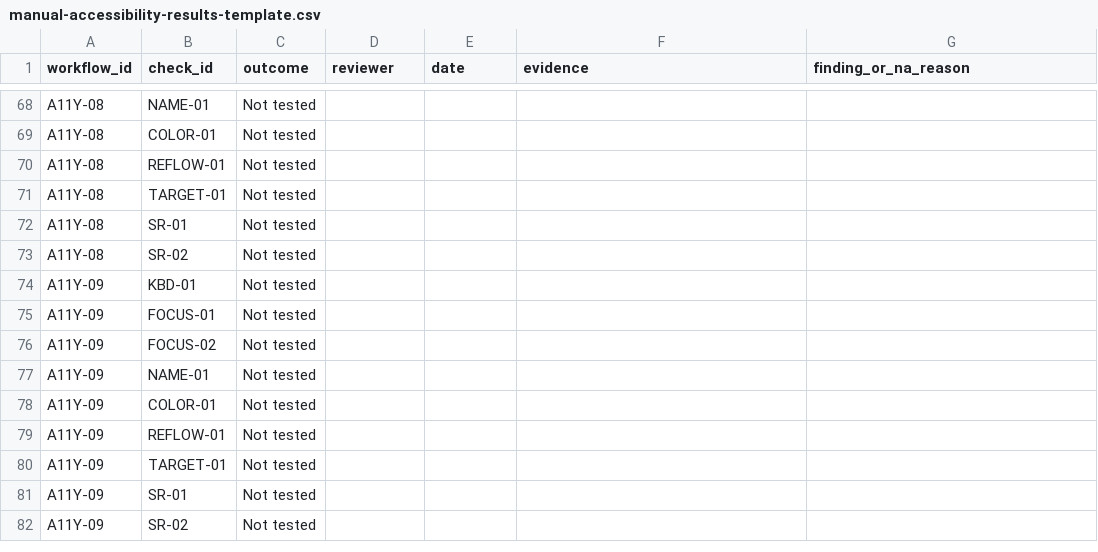
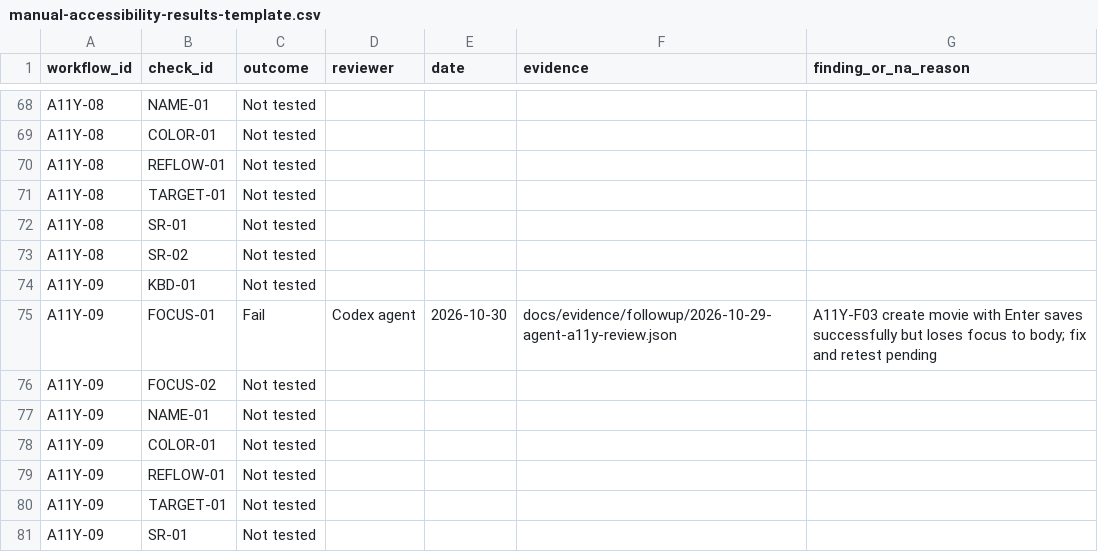
Before and after one commit to mahTuqn/DGKD_GK, a CSV file: docs/manual-accessibility-results-template.csv, drawn as a sheet; only a part is shown, gaps mark what is left out; the shorter side is filled out with more unchanged rows.

Commit message:
docs: record admin form focus finding

```diff
--- a/docs/manual-accessibility-results-template.csv
+++ b/docs/manual-accessibility-results-template.csv
@@ -74,3 +74,3 @@ A11Y-08,SR-02,Not tested,,,,
 A11Y-09,KBD-01,Not tested,,,,
-A11Y-09,FOCUS-01,Not tested,,,,
+A11Y-09,FOCUS-01,Fail,Codex agent,2026-10-30,docs/evidence/followup/2026-10-29-agent-a11y-review.json,A11Y-F03 create movie with Enter saves successfully but loses focus to body; fix and retest pending
 A11Y-09,FOCUS-02,Not tested,,,,
```
Also changed, not shown: 2 other files.
